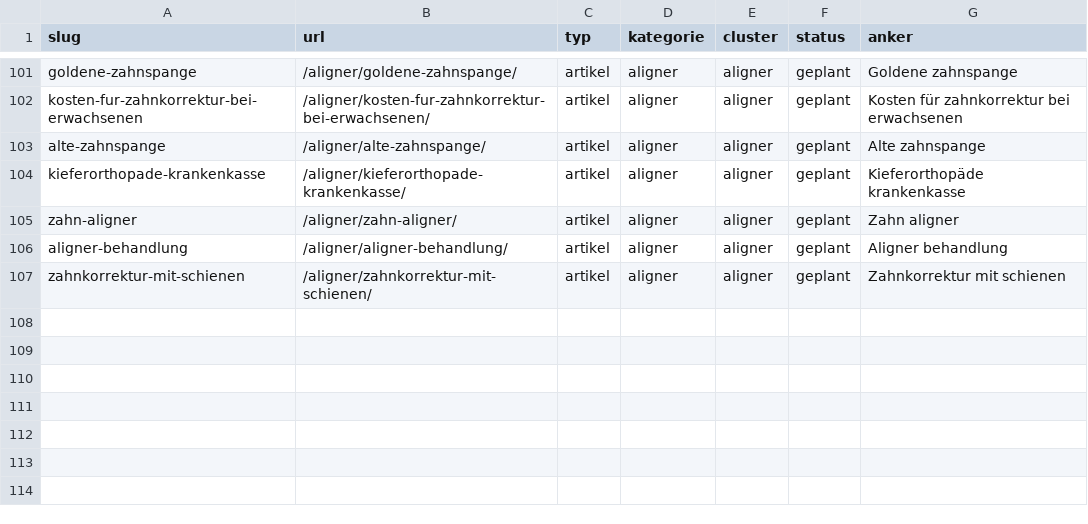
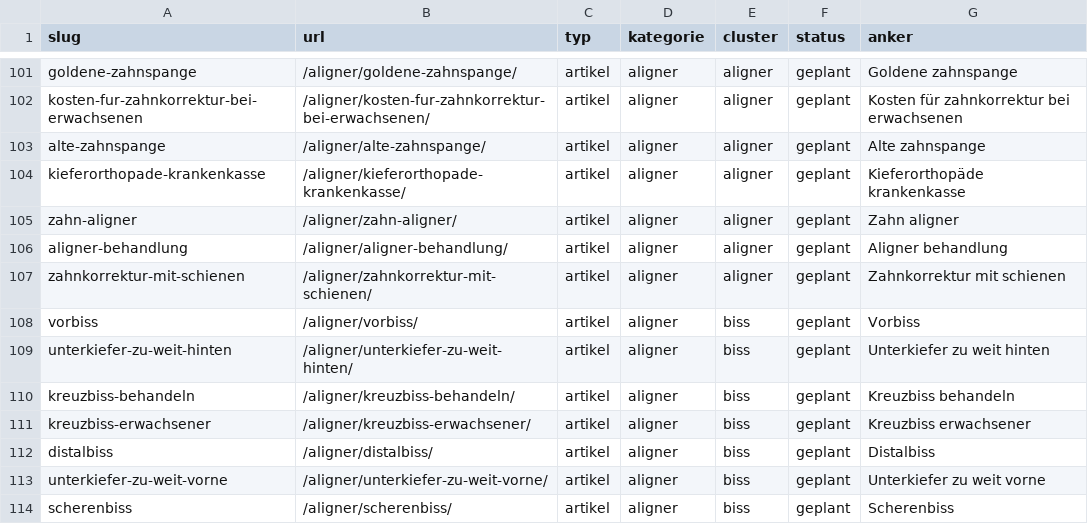
Before and after one commit to nerudasson/kieferblickmarketing, a CSV file: daten/linkplan.csv, drawn as a sheet; only a part is shown, gaps mark what is left out.

```diff
--- a/daten/linkplan.csv
+++ b/daten/linkplan.csv
@@ -107 +107,8 @@ aligner-behandlung,/aligner/aligner-behandlung/,artikel,aligner,aligner,geplant,
 zahnkorrektur-mit-schienen,/aligner/zahnkorrektur-mit-schienen/,artikel,aligner,aligner,geplant,Zahnkorrektur mit schienen
+vorbiss,/aligner/vorbiss/,artikel,aligner,biss,geplant,Vorbiss
+unterkiefer-zu-weit-hinten,/aligner/unterkiefer-zu-weit-hinten/,artikel,aligner,biss,geplant,Unterkiefer zu weit hinten
+kreuzbiss-behandeln,/aligner/kreuzbiss-behandeln/,artikel,aligner,biss,geplant,Kreuzbiss behandeln
+kreuzbiss-erwachsener,/aligner/kreuzbiss-erwachsener/,artikel,aligner,biss,geplant,Kreuzbiss erwachsener
+distalbiss,/aligner/distalbiss/,artikel,aligner,biss,geplant,Distalbiss
+unterkiefer-zu-weit-vorne,/aligner/unterkiefer-zu-weit-vorne/,artikel,aligner,biss,geplant,Unterkiefer zu weit vorne
+scherenbiss,/aligner/scherenbiss/,artikel,aligner,biss,geplant,Scherenbiss
```
Also changed, not shown: daten/artikel-queue.csv, 14 other files.
